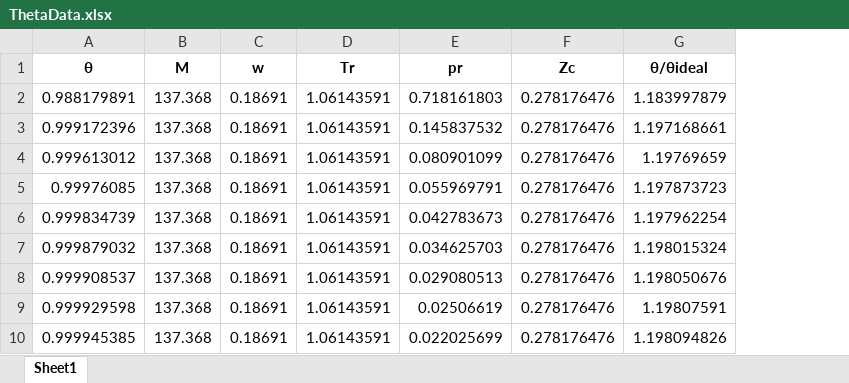
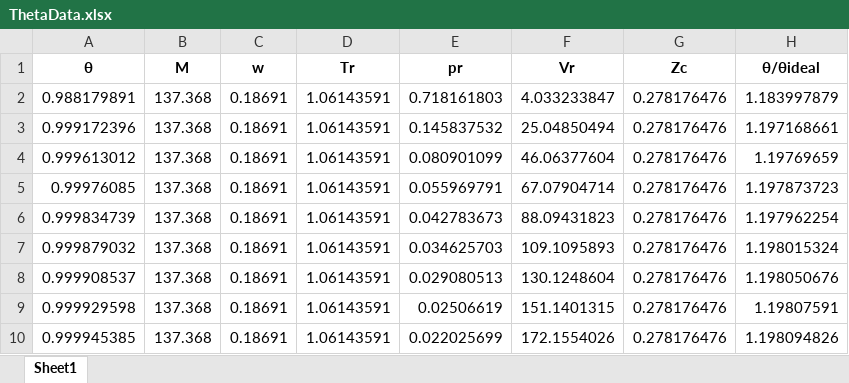
Before and after one commit to FengyunTHU/EOS_ZHJ, an Excel workbook: HANDLE_data/ThetaData.xlsx, sheet Sheet1, drawn as a sheet; only a part is shown; values as stored, in another font and other column widths than the file's, no borders; the diff names each change by its address in the sheet, - before the commit and + after, or states it on an @@ line.

```diff
--- a/HANDLE_data/ThetaData.xlsx (sheet Sheet1)
+++ b/HANDLE_data/ThetaData.xlsx (sheet Sheet1)
+column F (Vr), rows 2-10: 4.033233847 | 25.04850494 | 46.06377604 | 67.07904714 | 88.09431823 | 109.1095893 | 130.1248604 | 151.1401315 | 172.1554026
```
Also changed, not shown: PVT_data/High precise EOS polar data.xlsx, PVT_data/PVT_data_10.xlsx, 24 other files.
